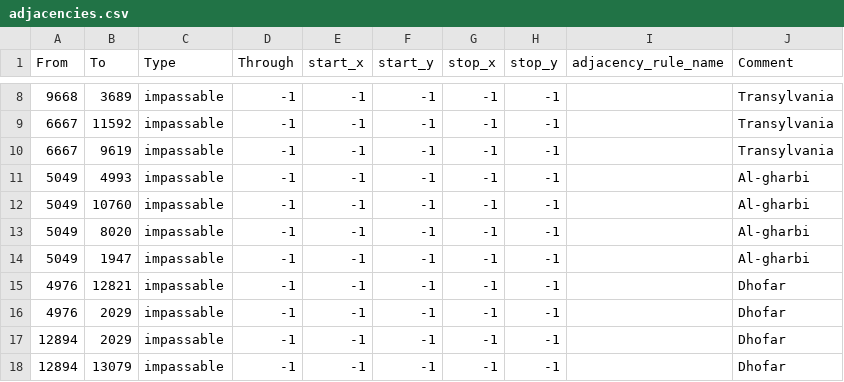
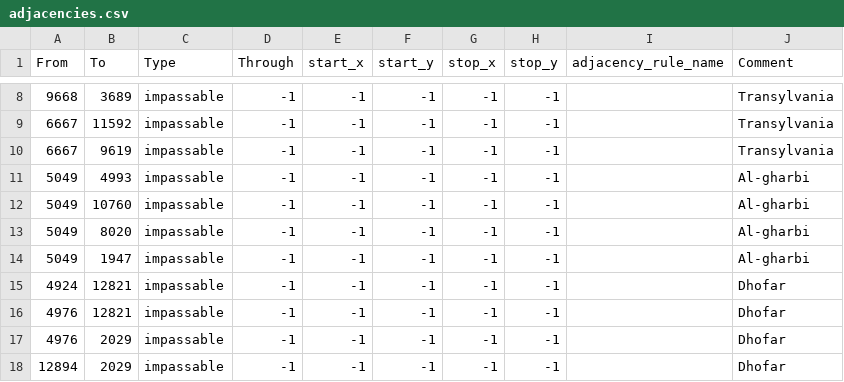
Before and after one commit to yhynoo/ww1, a CSV file: map/adjacencies.csv, drawn as a sheet; only a part is shown, gaps mark what is left out; the shorter side is filled out with more unchanged rows.

```diff
--- a/map/adjacencies.csv
+++ b/map/adjacencies.csv
@@ -14,2 +14,3 @@ From;To;Type;Through;start_x;start_y;stop_x;stop_y;adjacency_rule_name;Comment
 5049;1947;impassable;-1;-1;-1;-1;-1;;Al-gharbi
+4924;12821;impassable;-1;-1;-1;-1;-1;;Dhofar
 4976;12821;impassable;-1;-1;-1;-1;-1;;Dhofar
```
Also changed, not shown: 41 other files.
